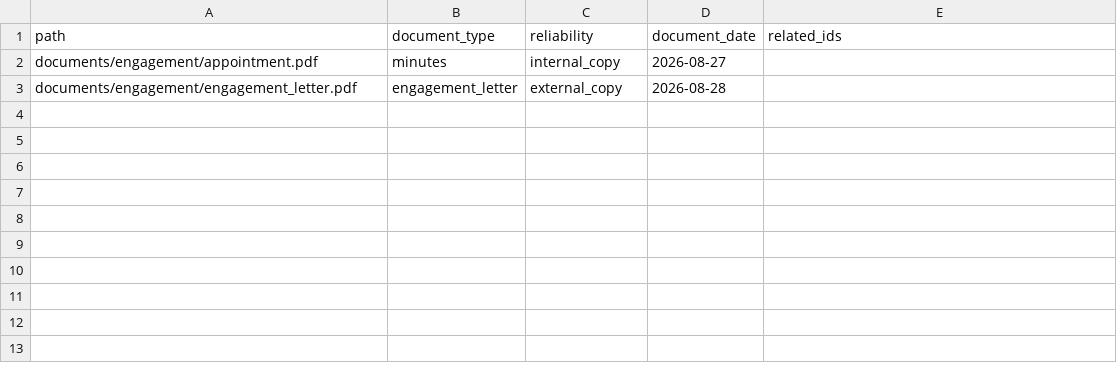
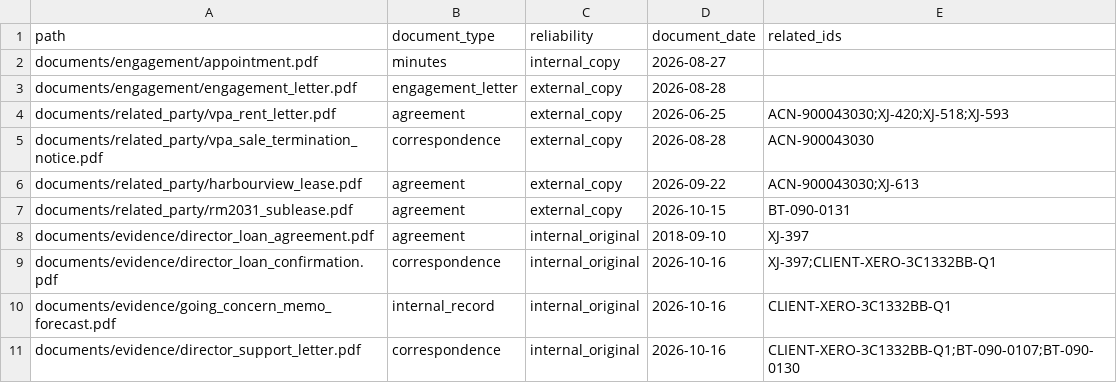
Before and after one commit to SilverHim/audit-agent, a CSV file: data/xero_demo/20261017-q1/documents/index.csv, drawn as a sheet.

```diff
--- a/data/xero_demo/20261017-q1/documents/index.csv
+++ b/data/xero_demo/20261017-q1/documents/index.csv
@@ -3 +3,9 @@ documents/engagement/appointment.pdf,minutes,internal_copy,2026-08-27,
 documents/engagement/engagement_letter.pdf,engagement_letter,external_copy,2026-08-28,
+documents/related_party/vpa_rent_letter.pdf,agreement,external_copy,2026-06-25,ACN-900043030;XJ-420;XJ-518;XJ-593
+documents/related_party/vpa_sale_termination_notice.pdf,correspondence,external_copy,2026-08-28,ACN-900043030
+documents/related_party/harbourview_lease.pdf,agreement,external_copy,2026-09-22,ACN-900043030;XJ-613
+documents/related_party/rm2031_sublease.pdf,agreement,external_copy,2026-10-15,BT-090-0131
+documents/evidence/director_loan_agreement.pdf,agreement,internal_original,2018-09-10,XJ-397
+documents/evidence/director_loan_confirmation.pdf,correspondence,internal_original,2026-10-16,XJ-397;CLIENT-XERO-3C1332BB-Q1
+documents/evidence/going_concern_memo_forecast.pdf,internal_record,internal_original,2026-10-16,CLIENT-XERO-3C1332BB-Q1
+documents/evidence/director_support_letter.pdf,correspondence,internal_original,2026-10-16,CLIENT-XERO-3C1332BB-Q1;BT-090-0107;BT-090-0130
```
Also changed, not shown: 15 other files.
